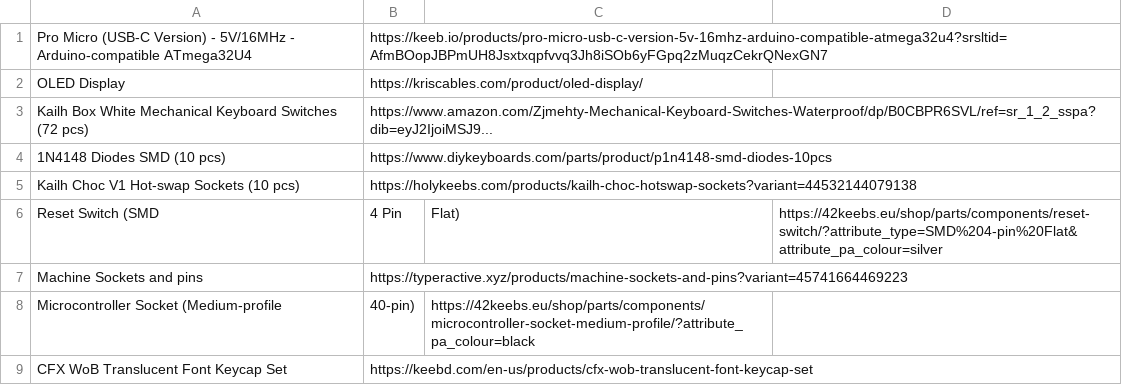
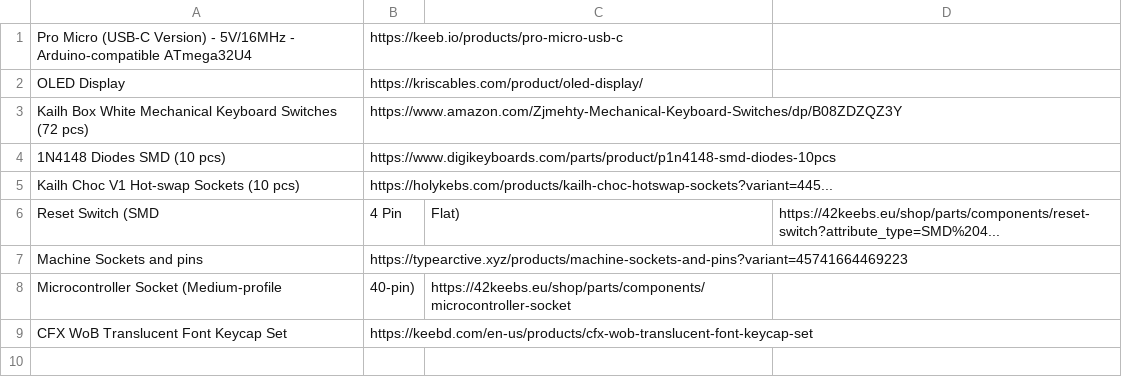
Before and after one commit to Sh4rk-glitch/EGKey, a CSV file: BOM.csv, drawn as a sheet.

Commit message:
Revise product entries and URLs in BOM.csv
Updated product links and descriptions in BOM.csv.

```diff
--- a/BOM.csv
+++ b/BOM.csv
@@ -1,9 +1,9 @@
-Pro Micro (USB-C Version) - 5V/16MHz - Arduino-compatible ATmega32U4,"https://keeb.io/products/pro-micro-usb-c-version-5v-16mhz-arduino-compatible-atmega32u4?srsltid=AfmBOopJBPmUH8Jsxtxqpfvvq3Jh8iSOb6yFGpq2zMuqzCekrQNexGN7"
+Pro Micro (USB-C Version) - 5V/16MHz - Arduino-compatible ATmega32U4,"https://keeb.io/products/pro-micro-usb-c"
 OLED Display,"https://kriscables.com/product/oled-display/"
-"Kailh Box White Mechanical Keyboard Switches (72 pcs)","https://www.amazon.com/Zjmehty-Mechanical-Keyboard-Switches-Waterproof/dp/B0CBPR6SVL/ref=sr_1_2_sspa?dib=eyJ2IjoiMSJ9..."
-1N4148 Diodes SMD (10 pcs),"https://www.diykeyboards.com/parts/product/p1n4148-smd-diodes-10pcs"
-Kailh Choc V1 Hot-swap Sockets (10 pcs),"https://holykeebs.com/products/kailh-choc-hotswap-sockets?variant=44532144079138"
-Reset Switch (SMD, 4 Pin, Flat),"https://42keebs.eu/shop/parts/components/reset-switch/?attribute_type=SMD%204-pin%20Flat&attribute_pa_colour=silver"
-Machine Sockets and pins,"https://typeractive.xyz/products/machine-sockets-and-pins?variant=45741664469223"
-Microcontroller Socket (Medium-profile, 40-pin),"https://42keebs.eu/shop/parts/components/microcontroller-socket-medium-profile/?attribute_pa_colour=black"
+"Kailh Box White Mechanical Keyboard Switches (72 pcs)","https://www.amazon.com/Zjmehty-Mechanical-Keyboard-Switches/dp/B08ZDZQZ3Y"
+1N4148 Diodes SMD (10 pcs),"https://www.digikeyboards.com/parts/product/p1n4148-smd-diodes-10pcs"
+Kailh Choc V1 Hot-swap Sockets (10 pcs),"https://holykebs.com/products/kailh-choc-hotswap-sockets?variant=445..."
+Reset Switch (SMD, 4 Pin, Flat),"https://42keebs.eu/shop/parts/components/reset-switch?attribute_type=SMD%204..."
+Machine Sockets and pins,"https://typearctive.xyz/products/machine-sockets-and-pins?variant=45741664469223"
+Microcontroller Socket (Medium-profile, 40-pin),"https://42keebs.eu/shop/parts/components/microcontroller-socket"
 CFX WoB Translucent Font Keycap Set,"https://keebd.com/en-us/products/cfx-wob-translucent-font-keycap-set"
```
